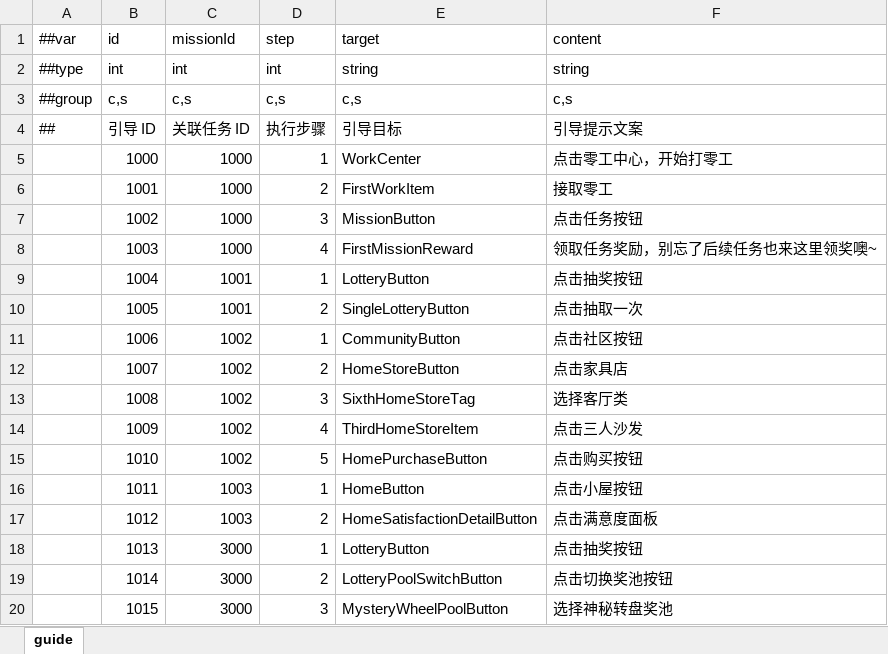
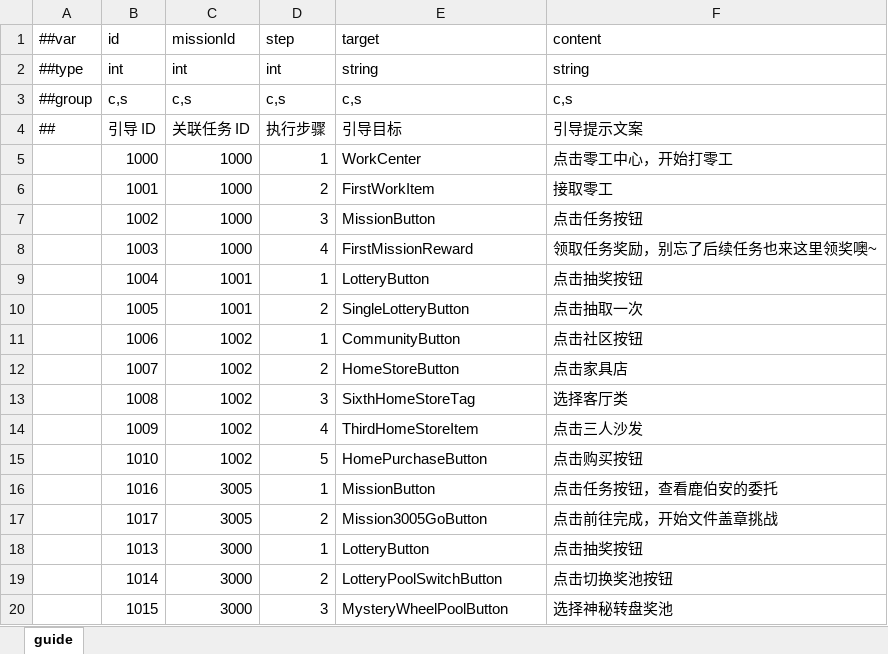
Before and after one commit to TenMilesAway/TimeChip, an Excel workbook: MiniTemplate/Datas/guide.xlsx, sheet guide, drawn as a sheet; values as stored, in another font and other column widths than the file's, no borders; removed rows and columns are numbered as before the commit, all else as after; the diff names each change by its address in the sheet, - before the commit and + after, or states it on an @@ line.

```diff
--- a/MiniTemplate/Datas/guide.xlsx (sheet guide)
+++ b/MiniTemplate/Datas/guide.xlsx (sheet guide)
-row 16:  | 1011 | 1003 | 1 | HomeButton | 点击小屋按钮
-row 17:  | 1012 | 1003 | 2 | HomeSatisfactionDetailButton | 点击满意度面板
+row 16:  | 1016 | 3005 | 1 | MissionButton | 点击任务按钮，查看鹿伯安的委托
+row 17:  | 1017 | 3005 | 2 | Mission3005GoButton | 点击前往完成，开始文件盖章挑战
```
Also changed, not shown: MiniTemplate/Datas/lottery.xlsx, 23 other files.
